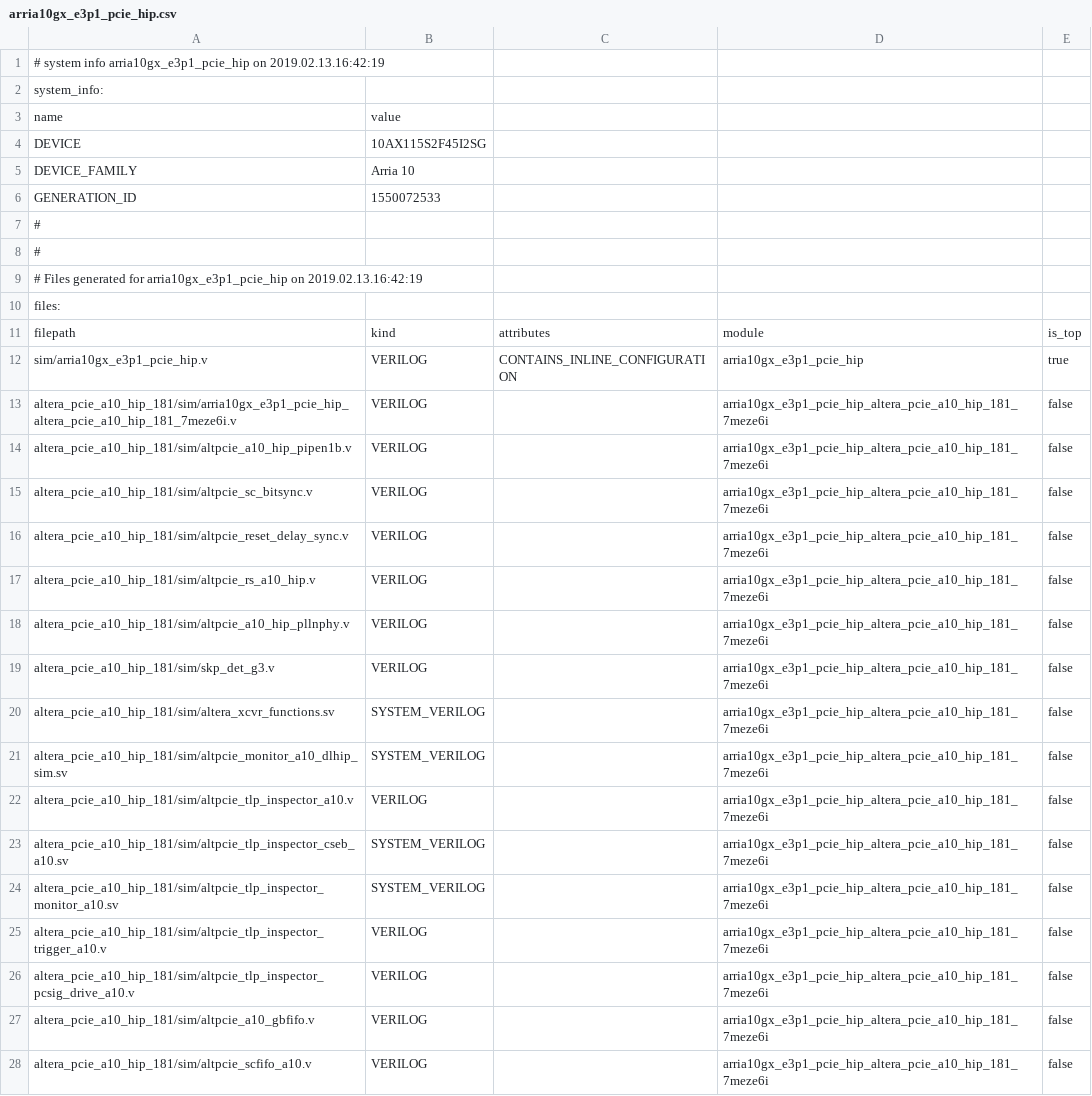
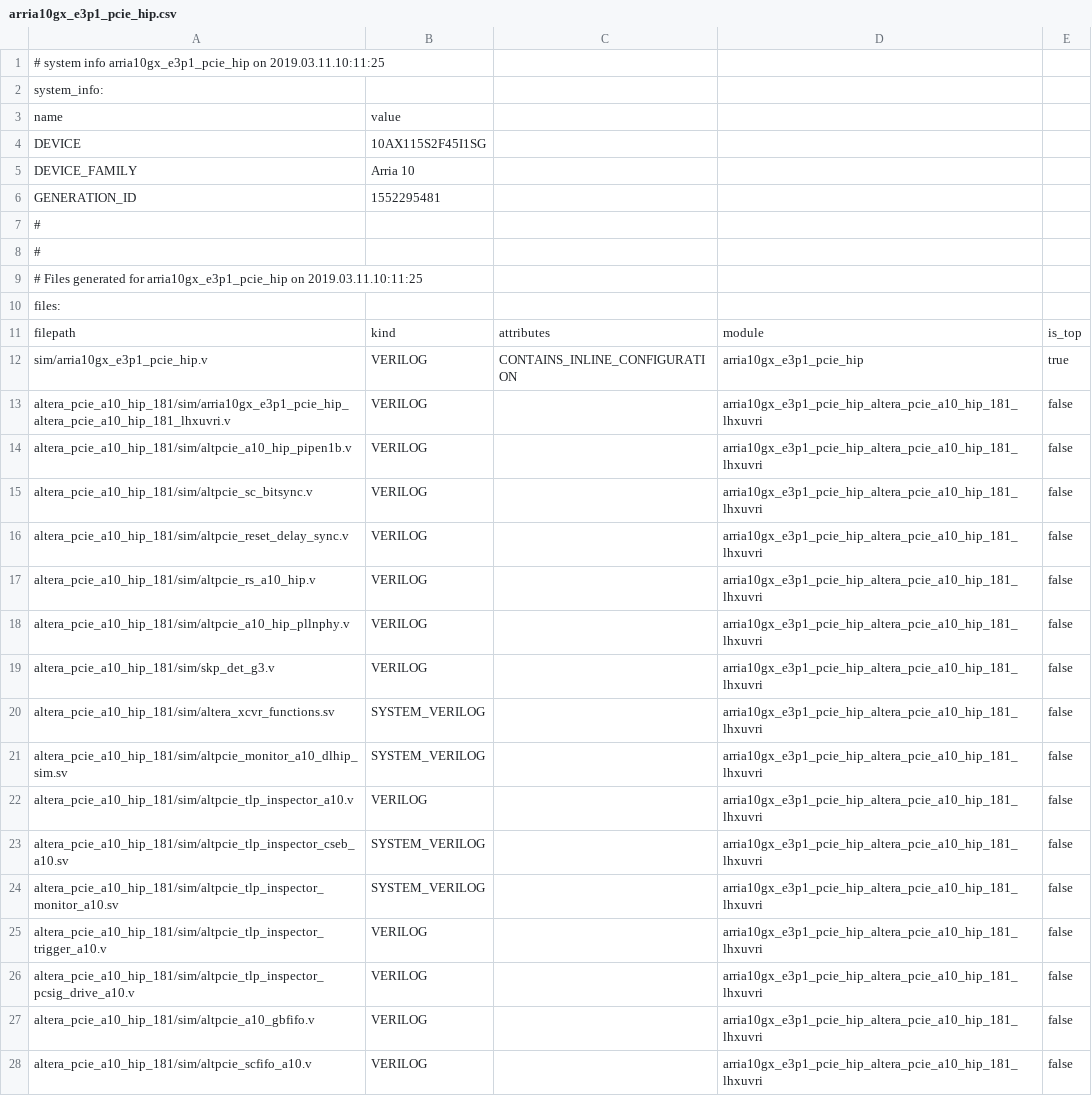
Before and after one commit to SebekO/general-cores, a CSV file: platform/altera/wb_pcie/arria10gx_e3p1_pcie_hip/arria10gx_e3p1_pcie_hip/arria10gx_e3p1_pcie_hip.csv, drawn as a sheet; only a part is shown; the diff covers the shown part only.

Commit message:
wb_pcie: updated arria10gx_e3p1_pcie_hip to current FPGA

```diff
--- a/platform/altera/wb_pcie/arria10gx_e3p1_pcie_hip/arria10gx_e3p1_pcie_hip/arria10gx_e3p1_pcie_hip.csv
+++ b/platform/altera/wb_pcie/arria10gx_e3p1_pcie_hip/arria10gx_e3p1_pcie_hip/arria10gx_e3p1_pcie_hip.csv
@@ -1,10 +1,10 @@
-# system info arria10gx_e3p1_pcie_hip on 2019.02.13.16:42:19
+# system info arria10gx_e3p1_pcie_hip on 2019.03.11.10:11:25
 system_info:
 name,value
-DEVICE,10AX115S2F45I2SG
+DEVICE,10AX115S2F45I1SG
 DEVICE_FAMILY,Arria 10
-GENERATION_ID,1550072533
+GENERATION_ID,1552295481
 #
 #
-# Files generated for arria10gx_e3p1_pcie_hip on 2019.02.13.16:42:19
+# Files generated for arria10gx_e3p1_pcie_hip on 2019.03.11.10:11:25
 files:
@@ -12,17 +12,17 @@ filepath,kind,attributes,module,is_top
 sim/arria10gx_e3p1_pcie_hip.v,VERILOG,CONTAINS_INLINE_CONFIGURATION,arria10gx_e3p1_pcie_hip,true
-altera_pcie_a10_hip_181/sim/arria10gx_e3p1_pcie_hip_altera_pcie_a10_hip_181_7meze6i.v,VERILOG,,arria10gx_e3p1_pcie_hip_altera_pcie_a10_hip_181_7meze6i,false
-altera_pcie_a10_hip_181/sim/altpcie_a10_hip_pipen1b.v,VERILOG,,arria10gx_e3p1_pcie_hip_altera_pcie_a10_hip_181_7meze6i,false
-altera_pcie_a10_hip_181/sim/altpcie_sc_bitsync.v,VERILOG,,arria10gx_e3p1_pcie_hip_altera_pcie_a10_hip_181_7meze6i,false
-altera_pcie_a10_hip_181/sim/altpcie_reset_delay_sync.v,VERILOG,,arria10gx_e3p1_pcie_hip_altera_pcie_a10_hip_181_7meze6i,false
-altera_pcie_a10_hip_181/sim/altpcie_rs_a10_hip.v,VERILOG,,arria10gx_e3p1_pcie_hip_altera_pcie_a10_hip_181_7meze6i,false
-altera_pcie_a10_hip_181/sim/altpcie_a10_hip_pllnphy.v,VERILOG,,arria10gx_e3p1_pcie_hip_altera_pcie_a10_hip_181_7meze6i,false
-altera_pcie_a10_hip_181/sim/skp_det_g3.v,VERILOG,,arria10gx_e3p1_pcie_hip_altera_pcie_a10_hip_181_7meze6i,false
-altera_pcie_a10_hip_181/sim/altera_xcvr_functions.sv,SYSTEM_VERILOG,,arria10gx_e3p1_pcie_hip_altera_pcie_a10_hip_181_7meze6i,false
-altera_pcie_a10_hip_181/sim/altpcie_monitor_a10_dlhip_sim.sv,SYSTEM_VERILOG,,arria10gx_e3p1_pcie_hip_altera_pcie_a10_hip_181_7meze6i,false
-altera_pcie_a10_hip_181/sim/altpcie_tlp_inspector_a10.v,VERILOG,,arria10gx_e3p1_pcie_hip_altera_pcie_a10_hip_181_7meze6i,false
-altera_pcie_a10_hip_181/sim/altpcie_tlp_inspector_cseb_a10.sv,SYSTEM_VERILOG,,arria10gx_e3p1_pcie_hip_altera_pcie_a10_hip_181_7meze6i,false
-altera_pcie_a10_hip_181/sim/altpcie_tlp_inspector_monitor_a10.sv,SYSTEM_VERILOG,,arria10gx_e3p1_pcie_hip_altera_pcie_a10_hip_181_7meze6i,false
-altera_pcie_a10_hip_181/sim/altpcie_tlp_inspector_trigger_a10.v,VERILOG,,arria10gx_e3p1_pcie_hip_altera_pcie_a10_hip_181_7meze6i,false
-altera_pcie_a10_hip_181/sim/altpcie_tlp_inspector_pcsig_drive_a10.v,VERILOG,,arria10gx_e3p1_pcie_hip_altera_pcie_a10_hip_181_7meze6i,false
-altera_pcie_a10_hip_181/sim/altpcie_a10_gbfifo.v,VERILOG,,arria10gx_e3p1_pcie_hip_altera_pcie_a10_hip_181_7meze6i,false
-altera_pcie_a10_hip_181/sim/altpcie_scfifo_a10.v,VERILOG,,arria10gx_e3p1_pcie_hip_altera_pcie_a10_hip_181_7meze6i,false
+altera_pcie_a10_hip_181/sim/arria10gx_e3p1_pcie_hip_altera_pcie_a10_hip_181_lhxuvri.v,VERILOG,,arria10gx_e3p1_pcie_hip_altera_pcie_a10_hip_181_lhxuvri,false
+altera_pcie_a10_hip_181/sim/altpcie_a10_hip_pipen1b.v,VERILOG,,arria10gx_e3p1_pcie_hip_altera_pcie_a10_hip_181_lhxuvri,false
+altera_pcie_a10_hip_181/sim/altpcie_sc_bitsync.v,VERILOG,,arria10gx_e3p1_pcie_hip_altera_pcie_a10_hip_181_lhxuvri,false
+altera_pcie_a10_hip_181/sim/altpcie_reset_delay_sync.v,VERILOG,,arria10gx_e3p1_pcie_hip_altera_pcie_a10_hip_181_lhxuvri,false
+altera_pcie_a10_hip_181/sim/altpcie_rs_a10_hip.v,VERILOG,,arria10gx_e3p1_pcie_hip_altera_pcie_a10_hip_181_lhxuvri,false
+altera_pcie_a10_hip_181/sim/altpcie_a10_hip_pllnphy.v,VERILOG,,arria10gx_e3p1_pcie_hip_altera_pcie_a10_hip_181_lhxuvri,false
+altera_pcie_a10_hip_181/sim/skp_det_g3.v,VERILOG,,arria10gx_e3p1_pcie_hip_altera_pcie_a10_hip_181_lhxuvri,false
+altera_pcie_a10_hip_181/sim/altera_xcvr_functions.sv,SYSTEM_VERILOG,,arria10gx_e3p1_pcie_hip_altera_pcie_a10_hip_181_lhxuvri,false
+altera_pcie_a10_hip_181/sim/altpcie_monitor_a10_dlhip_sim.sv,SYSTEM_VERILOG,,arria10gx_e3p1_pcie_hip_altera_pcie_a10_hip_181_lhxuvri,false
+altera_pcie_a10_hip_181/sim/altpcie_tlp_inspector_a10.v,VERILOG,,arria10gx_e3p1_pcie_hip_altera_pcie_a10_hip_181_lhxuvri,false
+altera_pcie_a10_hip_181/sim/altpcie_tlp_inspector_cseb_a10.sv,SYSTEM_VERILOG,,arria10gx_e3p1_pcie_hip_altera_pcie_a10_hip_181_lhxuvri,false
+altera_pcie_a10_hip_181/sim/altpcie_tlp_inspector_monitor_a10.sv,SYSTEM_VERILOG,,arria10gx_e3p1_pcie_hip_altera_pcie_a10_hip_181_lhxuvri,false
+altera_pcie_a10_hip_181/sim/altpcie_tlp_inspector_trigger_a10.v,VERILOG,,arria10gx_e3p1_pcie_hip_altera_pcie_a10_hip_181_lhxuvri,false
+altera_pcie_a10_hip_181/sim/altpcie_tlp_inspector_pcsig_drive_a10.v,VERILOG,,arria10gx_e3p1_pcie_hip_altera_pcie_a10_hip_181_lhxuvri,false
+altera_pcie_a10_hip_181/sim/altpcie_a10_gbfifo.v,VERILOG,,arria10gx_e3p1_pcie_hip_altera_pcie_a10_hip_181_lhxuvri,false
+altera_pcie_a10_hip_181/sim/altpcie_scfifo_a10.v,VERILOG,,arria10gx_e3p1_pcie_hip_altera_pcie_a10_hip_181_lhxuvri,false
```
Also changed, not shown: 2 moved rows and 2 edited cells elsewhere in this file, 18 other files.
